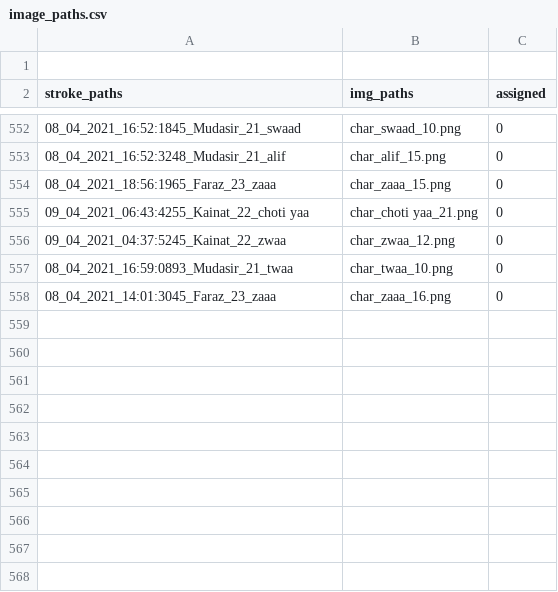
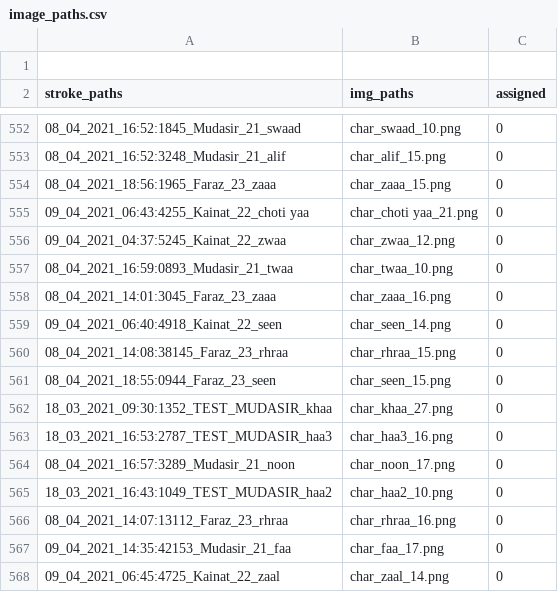
Before and after one commit to kaavish-ki-kavish/dataset_urdu_chars, a CSV file: image_paths.csv, drawn as a sheet; only a part is shown, gaps mark what is left out; the diff names each change by its address in the sheet, - before the commit and + after, or states it on an @@ line.

Commit message:
images and csv updated

```diff
--- a/image_paths.csv
+++ b/image_paths.csv
+row 559: 09_04_2021_06:40:4918_Kainat_22_seen | char_seen_14.png | 0
+row 560: 08_04_2021_14:08:38145_Faraz_23_rhraa | char_rhraa_15.png | 0
+row 561: 08_04_2021_18:55:0944_Faraz_23_seen | char_seen_15.png | 0
+row 562: 18_03_2021_09:30:1352_TEST_MUDASIR_khaa | char_khaa_27.png | 0
+row 563: 18_03_2021_16:53:2787_TEST_MUDASIR_haa3 | char_haa3_16.png | 0
+row 564: 08_04_2021_16:57:3289_Mudasir_21_noon | char_noon_17.png | 0
+row 565: 18_03_2021_16:43:1049_TEST_MUDASIR_haa2 | char_haa2_10.png | 0
+row 566: 08_04_2021_14:07:13112_Faraz_23_rhraa | char_rhraa_16.png | 0
+row 567: 09_04_2021_14:35:42153_Mudasir_21_faa | char_faa_17.png | 0
+row 568: 09_04_2021_06:45:4725_Kainat_22_zaal | char_zaal_14.png | 0
```
Also changed, not shown: 10 other files.
